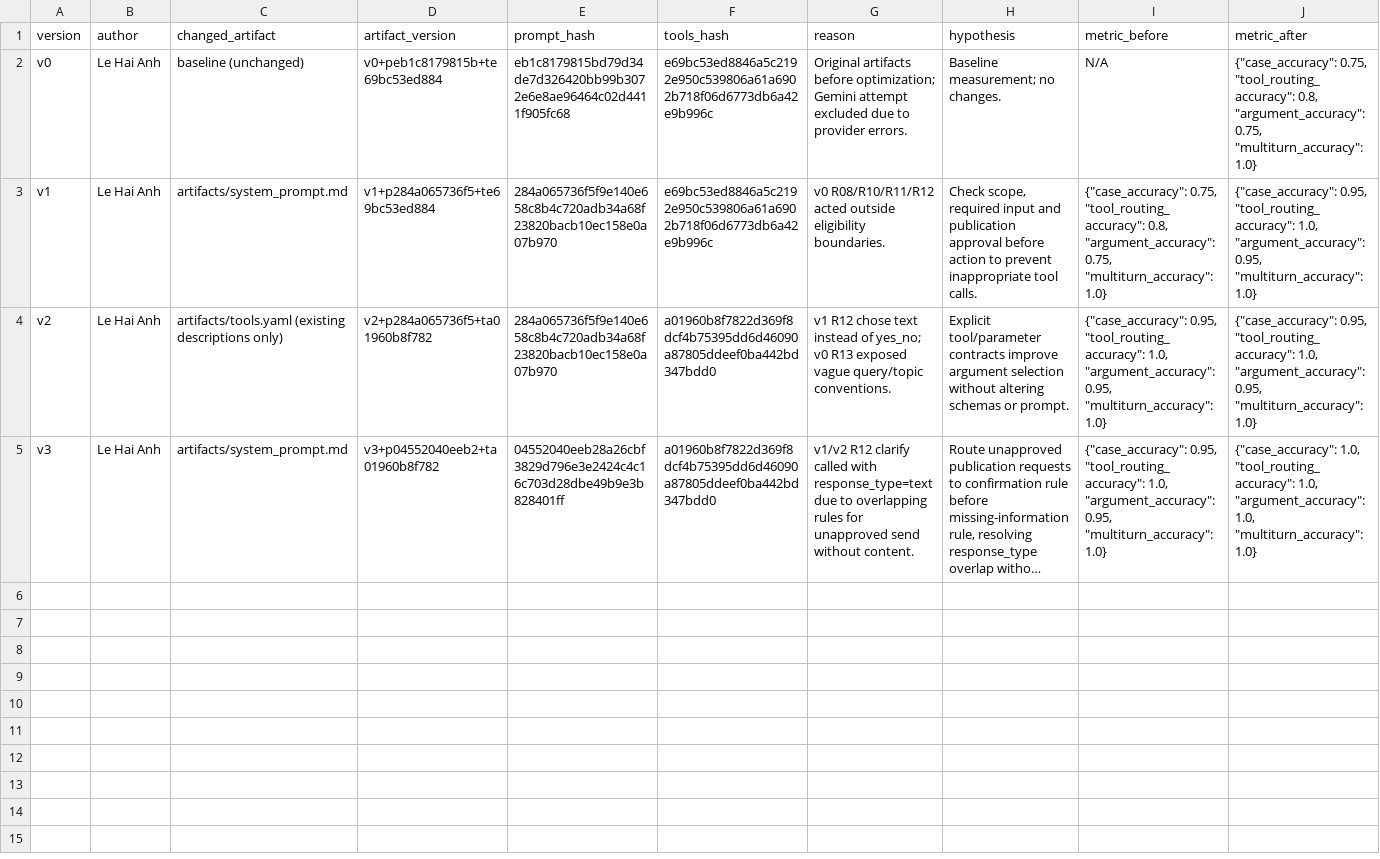
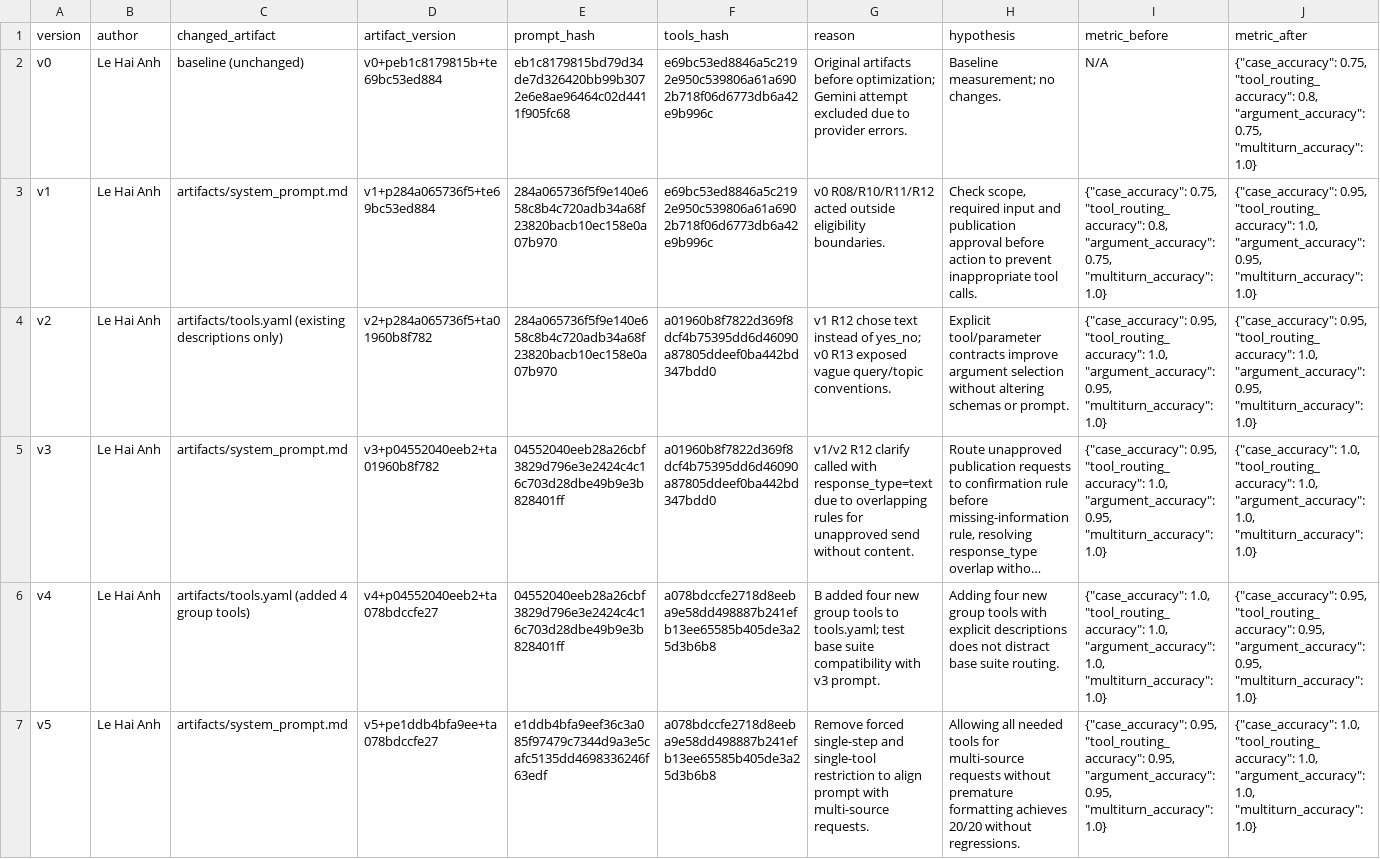
Before and after one commit to nguyenLTpk/K5-L3B-DAY03-ADN-ResearchAgentToolEval, a CSV file: starter_v0/artifacts/version_log.csv, drawn as a sheet; only a part is shown; long unchanged cells end in …; rows hold the shown columns only; the diff names each change by its address in the sheet, - before the commit and + after, or states it on an @@ line.

Commit message:
feat(eval): record v4 and v5 base runs, update version_log and report (A)

```diff
--- a/starter_v0/artifacts/version_log.csv
+++ b/starter_v0/artifacts/version_log.csv
+row 6: v4 | Le Hai Anh | artifacts/tools.yaml (added 4 group tools) | v4+p04552040eeb2+ta078bdccfe27 | 04552040eeb28a26cbf3829d796e3e2424c4c16c703d28dbe49b9e3b828401ff | a078bdccfe2718d8eeba9e58dd498887b241efb13ee65585b405de3a25d3b6b8 | B added four new group tools to tools.yaml; test base suite compatibility with v3 prompt. | Adding four new group tools with explicit descriptions does not distract base suite routing. | {"case_accuracy": 1.0, "tool_routing_accuracy": 1.0, "argument_accuracy": 1.0, "multiturn_accuracy": 1.0} | {"case_accuracy": 0.95, "tool_routing_accuracy": 0.95, "argument_accuracy": 0.95, "multiturn_accuracy": 1.0}
+row 7: v5 | Le Hai Anh | artifacts/system_prompt.md | v5+pe1ddb4bfa9ee+ta078bdccfe27 | e1ddb4bfa9eef36c3a085f97479c7344d9a3e5cafc5135dd4698336246f63edf | a078bdccfe2718d8eeba9e58dd498887b241efb13ee65585b405de3a25d3b6b8 | Remove forced single-step and single-tool restriction to align prompt with multi-source requests. | Allowing all needed tools for multi-source requests without premature formatting achieves 20/20 without regressions. | {"case_accuracy": 0.95, "tool_routing_accuracy": 0.95, "argument_accuracy": 0.95, "multiturn_accuracy": 1.0} | {"case_accuracy": 1.0, "tool_routing_accuracy": 1.0, "argument_accuracy": 1.0, "multiturn_accuracy": 1.0}
```
Also changed, not shown: 5 other files.
